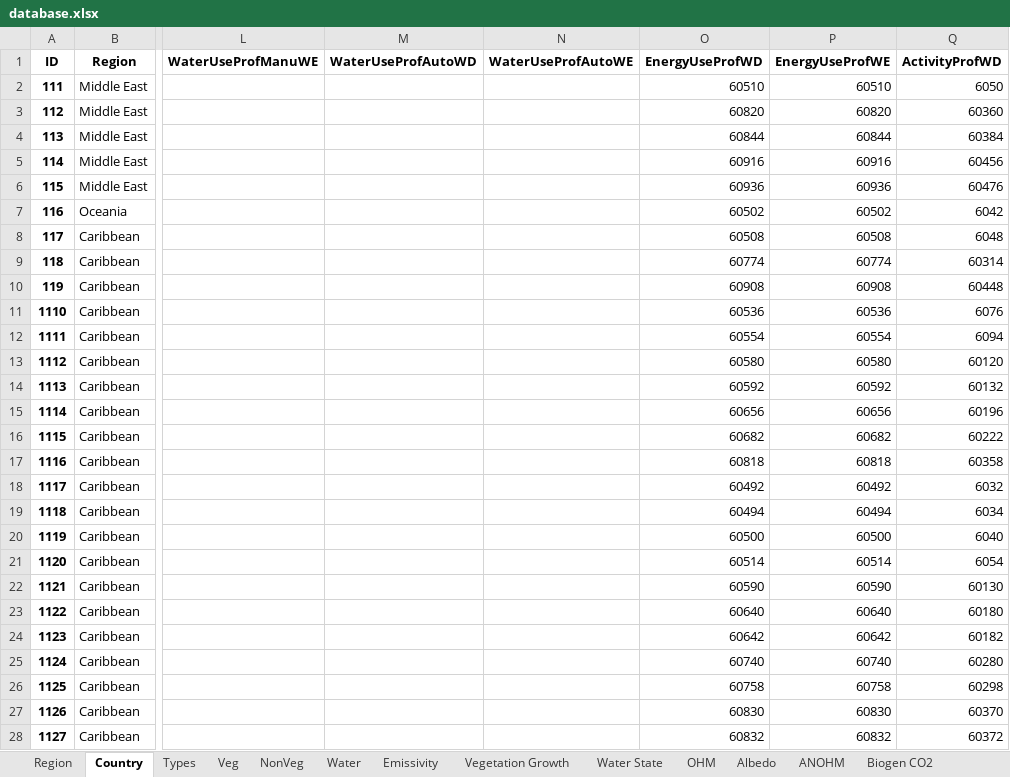
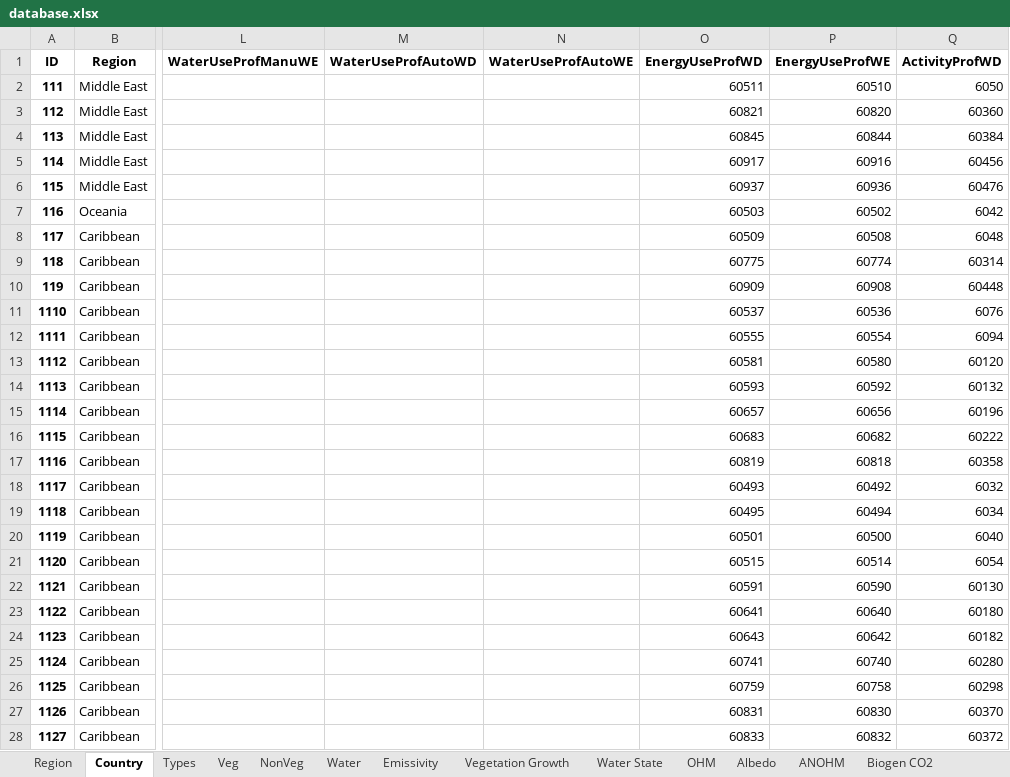
Before and after one commit to gusbacos/suews_prepare_database, an Excel workbook: Input/database.xlsx, sheet Country, drawn as a sheet; only a part is shown, gaps mark what is left out; values as stored, in another font and other column widths than the file's, no borders; the diff covers the shown part only; the diff names each change by its address in the sheet, - before the commit and + after, or states it on an @@ line.

```diff
--- a/Input/database.xlsx (sheet Country)
+++ b/Input/database.xlsx (sheet Country)
-O2 (EnergyUseProfWD): 60510
+O2 (EnergyUseProfWD): 60511
-O3 (EnergyUseProfWD): 60820
+O3 (EnergyUseProfWD): 60821
-O4 (EnergyUseProfWD): 60844
+O4 (EnergyUseProfWD): 60845
-O5 (EnergyUseProfWD): 60916
+O5 (EnergyUseProfWD): 60917
-O6 (EnergyUseProfWD): 60936
+O6 (EnergyUseProfWD): 60937
-O7 (EnergyUseProfWD): 60502
+O7 (EnergyUseProfWD): 60503
-O8 (EnergyUseProfWD): 60508
+O8 (EnergyUseProfWD): 60509
-O9 (EnergyUseProfWD): 60774
+O9 (EnergyUseProfWD): 60775
-O10 (EnergyUseProfWD): 60908
+O10 (EnergyUseProfWD): 60909
-O11 (EnergyUseProfWD): 60536
+O11 (EnergyUseProfWD): 60537
-O12 (EnergyUseProfWD): 60554
+O12 (EnergyUseProfWD): 60555
-O13 (EnergyUseProfWD): 60580
+O13 (EnergyUseProfWD): 60581
-O14 (EnergyUseProfWD): 60592
+O14 (EnergyUseProfWD): 60593
-O15 (EnergyUseProfWD): 60656
+O15 (EnergyUseProfWD): 60657
-O16 (EnergyUseProfWD): 60682
+O16 (EnergyUseProfWD): 60683
-O17 (EnergyUseProfWD): 60818
+O17 (EnergyUseProfWD): 60819
-O18 (EnergyUseProfWD): 60492
+O18 (EnergyUseProfWD): 60493
-O19 (EnergyUseProfWD): 60494
+O19 (EnergyUseProfWD): 60495
-O20 (EnergyUseProfWD): 60500
+O20 (EnergyUseProfWD): 60501
-O21 (EnergyUseProfWD): 60514
+O21 (EnergyUseProfWD): 60515
-O22 (EnergyUseProfWD): 60590
+O22 (EnergyUseProfWD): 60591
-O23 (EnergyUseProfWD): 60640
+O23 (EnergyUseProfWD): 60641
-O24 (EnergyUseProfWD): 60642
+O24 (EnergyUseProfWD): 60643
-O25 (EnergyUseProfWD): 60740
+O25 (EnergyUseProfWD): 60741
-O26 (EnergyUseProfWD): 60758
+O26 (EnergyUseProfWD): 60759
-O27 (EnergyUseProfWD): 60830
+O27 (EnergyUseProfWD): 60831
-O28 (EnergyUseProfWD): 60832
+O28 (EnergyUseProfWD): 60833
```
Also changed, not shown: 202 edited cells elsewhere in this sheet, 22 other files.
